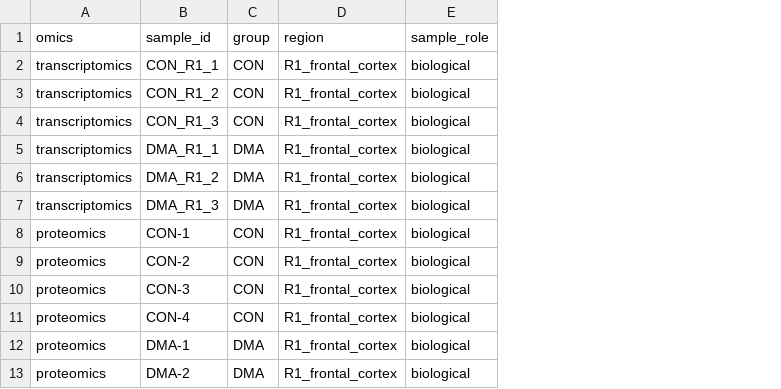
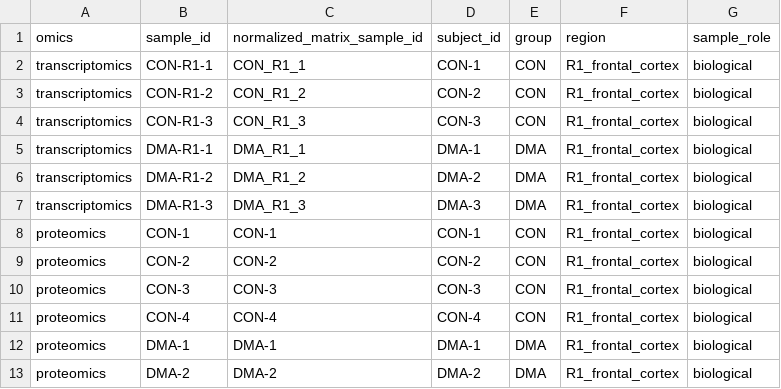
Before and after one commit to zczali4403/asphyxia-frontal-omics, a CSV file: config/samples.csv, drawn as a sheet; only a part is shown; the diff names each change by its address in the sheet, - before the commit and + after, or states it on an @@ line.

Commit message:
Define cross-omics animal pairing metadata

```diff
--- a/config/samples.csv
+++ b/config/samples.csv
+column C (normalized_matrix_sample_id), rows 2-13: CON_R1_1 | CON_R1_2 | CON_R1_3 | DMA_R1_1 | DMA_R1_2 | DMA_R1_3 | CON-1 | CON-2 | CON-3 | CON-4 | DMA-1 | DMA-2
+column D (subject_id), rows 2-13: CON-1 | CON-2 | CON-3 | DMA-1 | DMA-2 | DMA-3 | CON-1 | CON-2 | CON-3 | CON-4 | DMA-1 | DMA-2
-B2 (sample_id): CON_R1_1
+B2 (sample_id): CON-R1-1
-B3 (sample_id): CON_R1_2
+B3 (sample_id): CON-R1-2
-B4 (sample_id): CON_R1_3
+B4 (sample_id): CON-R1-3
-B5 (sample_id): DMA_R1_1
+B5 (sample_id): DMA-R1-1
-B6 (sample_id): DMA_R1_2
+B6 (sample_id): DMA-R1-2
-B7 (sample_id): DMA_R1_3
+B7 (sample_id): DMA-R1-3
```
Also changed, not shown: 1 other file.
